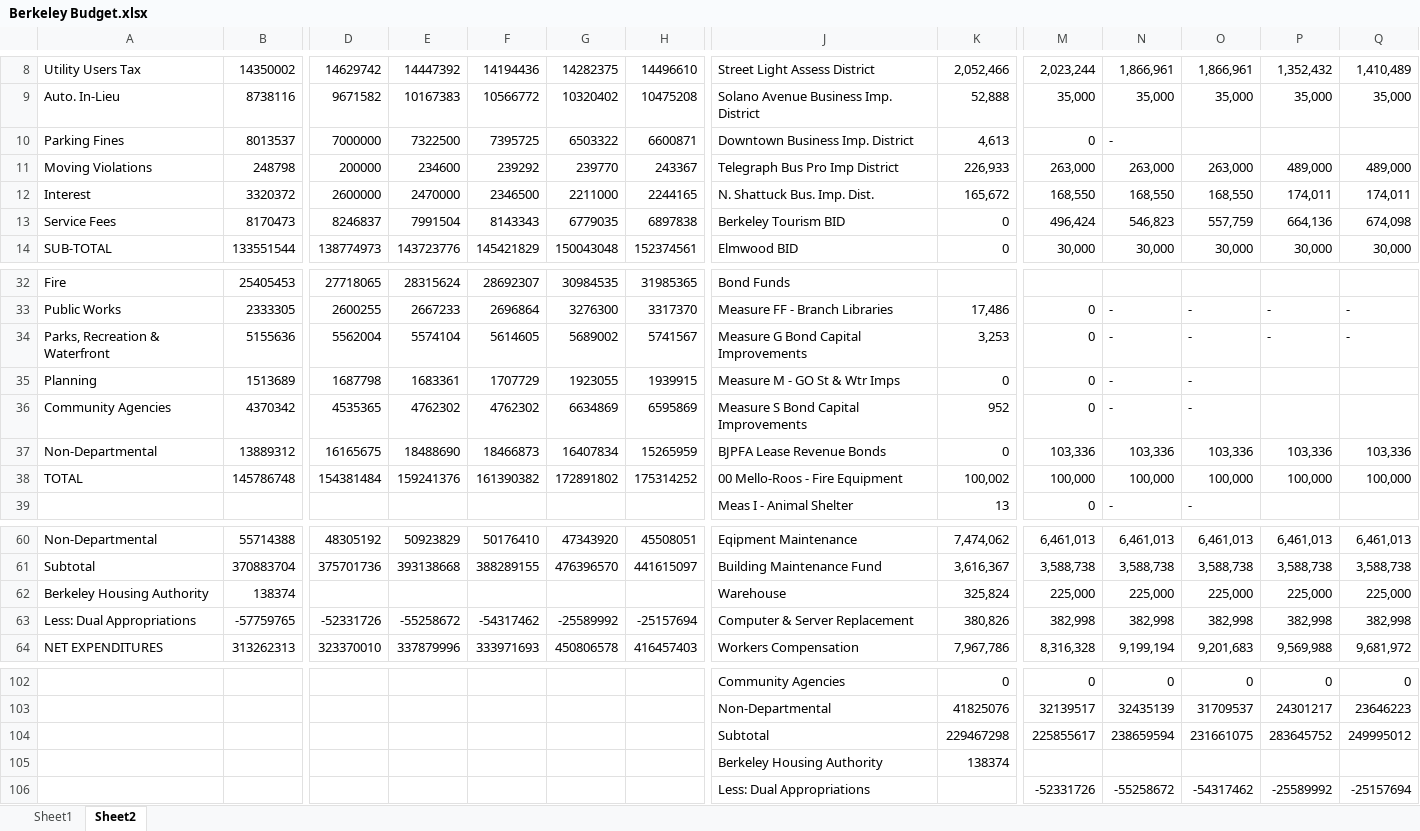
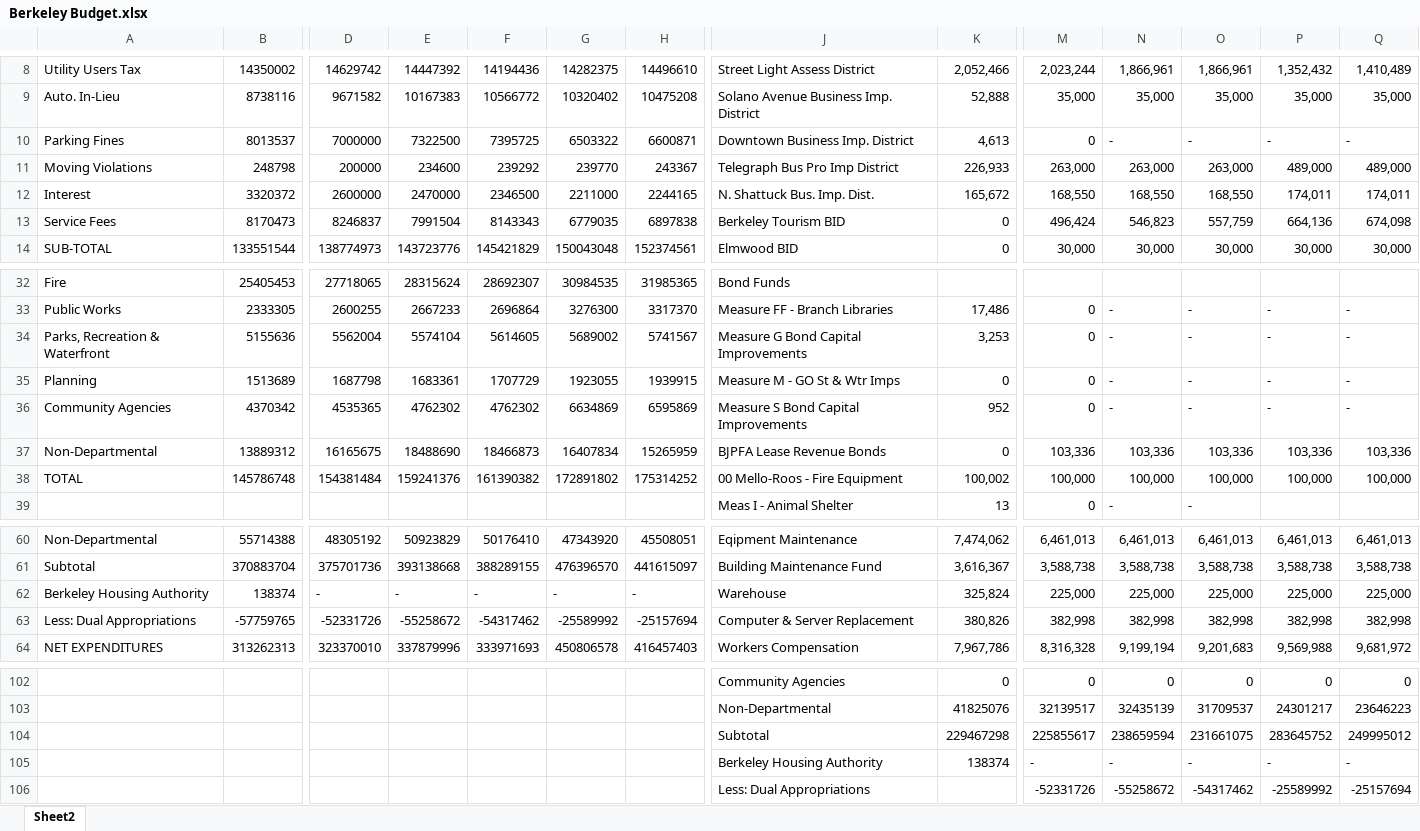
Before and after one commit to bengould/bengould.github.io, an Excel workbook: Budget data/Berkeley Budget.xlsx, sheet Sheet2, drawn as a sheet; only a part is shown, gaps mark what is left out; values as stored, in another font and other column widths than the file's, no borders; removed rows and columns are numbered as before the commit, all else as after; rows hold the shown columns only; the diff names each change by its address in the sheet, - before the commit and + after, or states it on an @@ line.

```diff
--- a/Budget data/Berkeley Budget.xlsx (sheet Sheet2)
+++ b/Budget data/Berkeley Budget.xlsx (sheet Sheet2)
-sheet tab: Sheet1
-O10: (empty)
+O10: -
-P10: (empty)
+P10: -
-Q10: (empty)
+Q10: -
-P35:P36: (empty)
+P35:P36: -
-Q35:Q36: (empty)
+Q35:Q36: -
-D62: (empty)
+D62: -
-E62: (empty)
+E62: -
-F62: (empty)
+F62: -
-G62: (empty)
+G62: -
-H62: (empty)
+H62: -
-row 105:  |  |  |  |  |  |  | Berkeley Housing Authority | 138374
+row 105:  |  |  |  |  |  |  | Berkeley Housing Authority | 138374 | - | - | - | - | -
```
Also changed, not shown: 7 other files.
